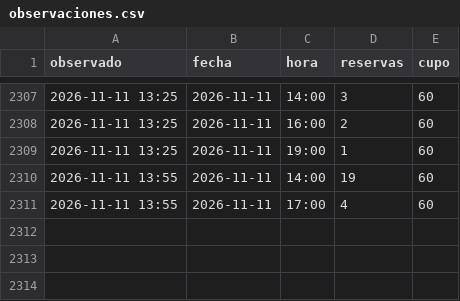
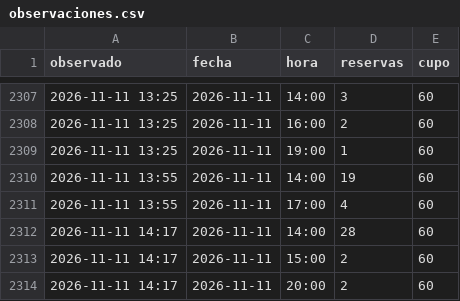
Before and after one commit to Gremiger/zoom-turnos, a CSV file: data/observaciones.csv, drawn as a sheet; only a part is shown, gaps mark what is left out.

```diff
--- a/data/observaciones.csv
+++ b/data/observaciones.csv
@@ -2311 +2311,4 @@ observado,fecha,hora,reservas,cupo
 2026-11-11 13:55,2026-11-11,17:00,4,60
+2026-11-11 14:17,2026-11-11,14:00,28,60
+2026-11-11 14:17,2026-11-11,15:00,2,60
+2026-11-11 14:17,2026-11-11,20:00,2,60
```
Also changed, not shown: 1 other file.
